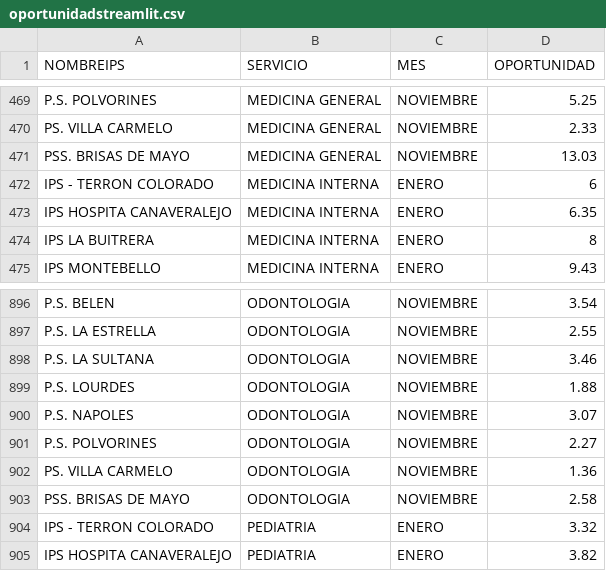
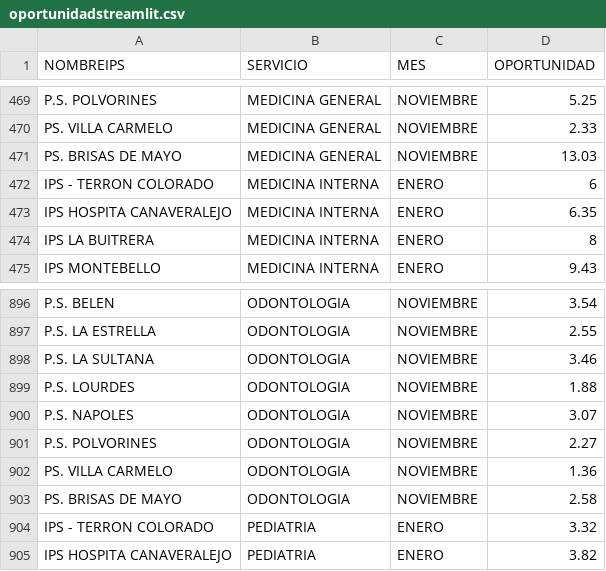
Before and after one commit to rizagal/predcitivocronicas, a CSV file: oportunidadstreamlit.csv, drawn as a sheet; only a part is shown, gaps mark what is left out.

Commit message:
Add files via upload

```diff
--- a/oportunidadstreamlit.csv
+++ b/oportunidadstreamlit.csv
@@ -470,3 +470,3 @@ P.S. POLVORINES,MEDICINA GENERAL,NOVIEMBRE,5.25
 PS. VILLA CARMELO,MEDICINA GENERAL,NOVIEMBRE,2.33
-PSS. BRISAS DE MAYO,MEDICINA GENERAL,NOVIEMBRE,13.03
+PS. BRISAS DE MAYO,MEDICINA GENERAL,NOVIEMBRE,13.03
 IPS - TERRON COLORADO,MEDICINA INTERNA,ENERO,6
@@ -902,3 +902,3 @@ P.S. POLVORINES,ODONTOLOGIA,NOVIEMBRE,2.27
 PS. VILLA CARMELO,ODONTOLOGIA,NOVIEMBRE,1.36
-PSS. BRISAS DE MAYO,ODONTOLOGIA,NOVIEMBRE,2.58
+PS. BRISAS DE MAYO,ODONTOLOGIA,NOVIEMBRE,2.58
 IPS - TERRON COLORADO,PEDIATRIA,ENERO,3.32
```
